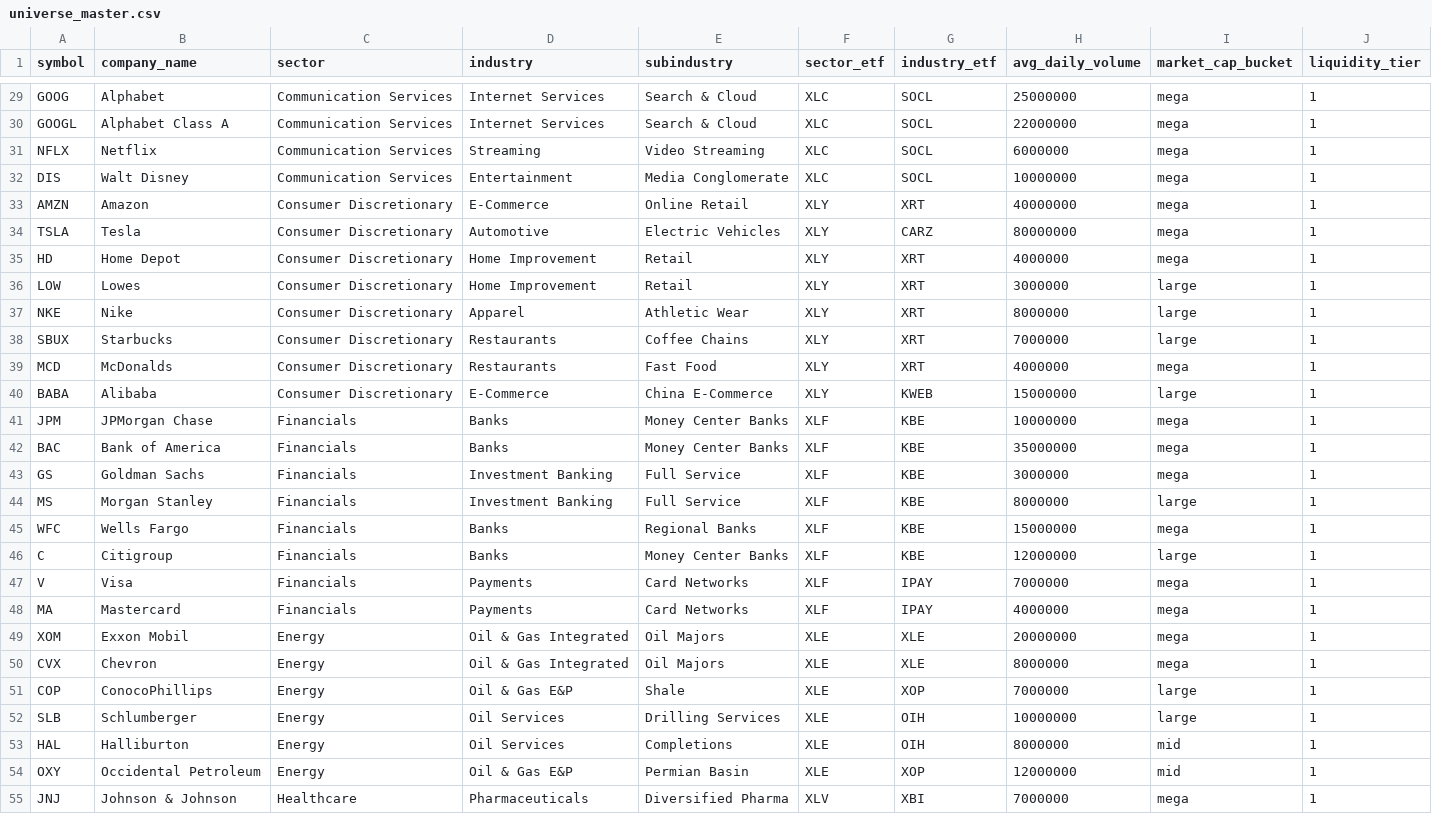
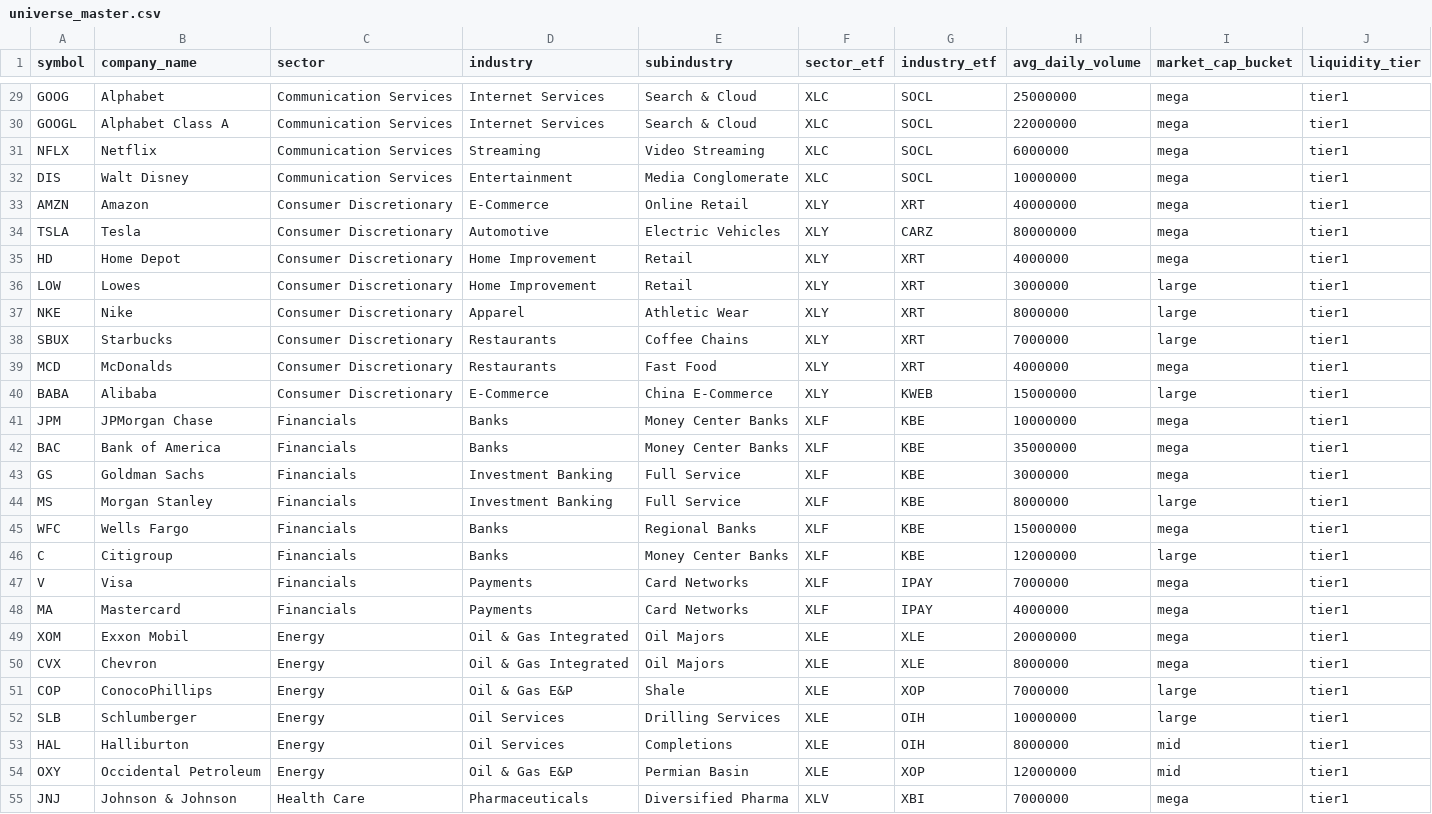
Before and after one commit to ulympicstudio/trade-labs, a CSV file: src/universe/universe_master.csv, drawn as a sheet; only a part is shown, gaps mark what is left out; the diff covers the shown part only; the diff names each change by its address in the sheet, - before the commit and + after, or states it on an @@ line.

Commit message:
universe: normalize GICS sector names + liquidity_tier strings

```diff
--- a/src/universe/universe_master.csv
+++ b/src/universe/universe_master.csv
-J29:J55 (liquidity_tier): 1
+J29:J55 (liquidity_tier): tier1
-C55 (sector): Healthcare
+C55 (sector): Health Care
```
Also changed, not shown: 110 edited cells elsewhere in this file.
